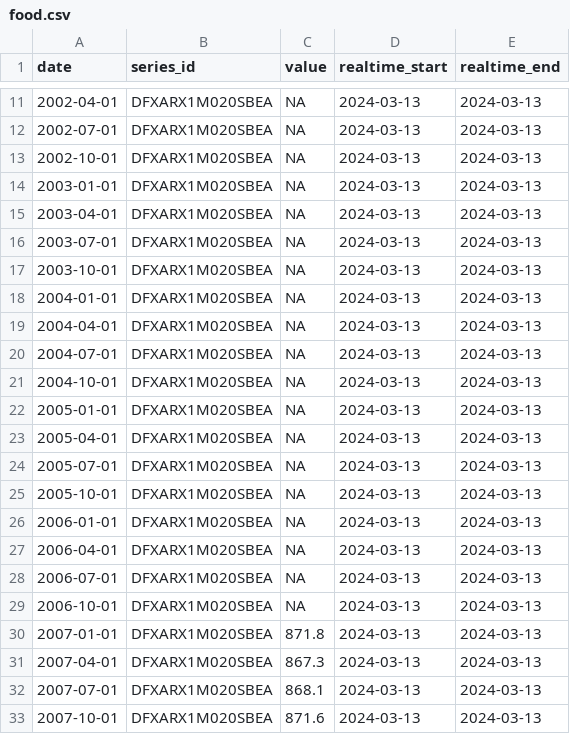
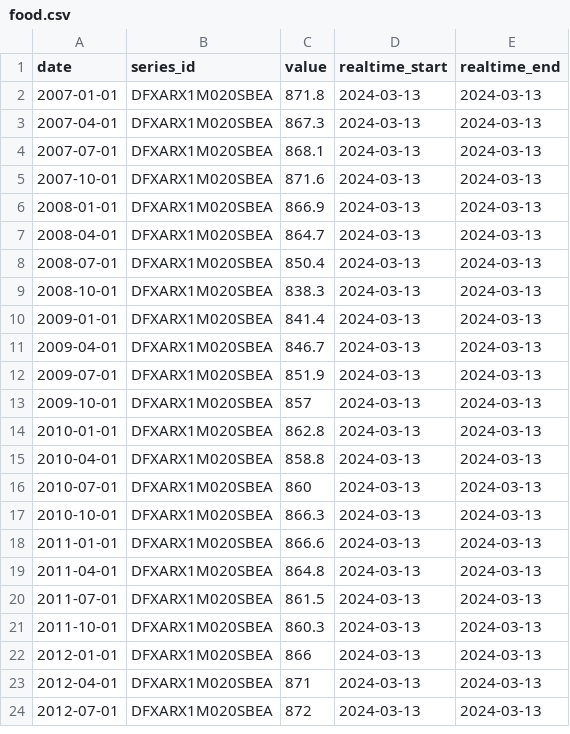
Before and after one commit to AhnafAlam1/income_and_expenditure, a CSV file: data/raw_data/food.csv, drawn as a sheet; only a part is shown, gaps mark what is left out; the shorter side is filled out with more unchanged rows; the diff covers the shown part only.

```diff
--- a/data/raw_data/food.csv
+++ b/data/raw_data/food.csv
@@ -11,20 +2 @@ date,series_id,value,realtime_start,realtime_end
-2002-04-01,DFXARX1M020SBEA,NA,2024-03-13,2024-03-13
-2002-07-01,DFXARX1M020SBEA,NA,2024-03-13,2024-03-13
-2002-10-01,DFXARX1M020SBEA,NA,2024-03-13,2024-03-13
-2003-01-01,DFXARX1M020SBEA,NA,2024-03-13,2024-03-13
-2003-04-01,DFXARX1M020SBEA,NA,2024-03-13,2024-03-13
-2003-07-01,DFXARX1M020SBEA,NA,2024-03-13,2024-03-13
-2003-10-01,DFXARX1M020SBEA,NA,2024-03-13,2024-03-13
-2004-01-01,DFXARX1M020SBEA,NA,2024-03-13,2024-03-13
-2004-04-01,DFXARX1M020SBEA,NA,2024-03-13,2024-03-13
-2004-07-01,DFXARX1M020SBEA,NA,2024-03-13,2024-03-13
-2004-10-01,DFXARX1M020SBEA,NA,2024-03-13,2024-03-13
-2005-01-01,DFXARX1M020SBEA,NA,2024-03-13,2024-03-13
-2005-04-01,DFXARX1M020SBEA,NA,2024-03-13,2024-03-13
-2005-07-01,DFXARX1M020SBEA,NA,2024-03-13,2024-03-13
-2005-10-01,DFXARX1M020SBEA,NA,2024-03-13,2024-03-13
-2006-01-01,DFXARX1M020SBEA,NA,2024-03-13,2024-03-13
-2006-04-01,DFXARX1M020SBEA,NA,2024-03-13,2024-03-13
-2006-07-01,DFXARX1M020SBEA,NA,2024-03-13,2024-03-13
-2006-10-01,DFXARX1M020SBEA,NA,2024-03-13,2024-03-13
 2007-01-01,DFXARX1M020SBEA,871.8,2024-03-13,2024-03-13
```
Also changed, not shown: 8 added rows and 9 removed rows elsewhere in this file, data/raw_data/durable.csv, data/raw_data/healthcare.csv, 3 other files.
